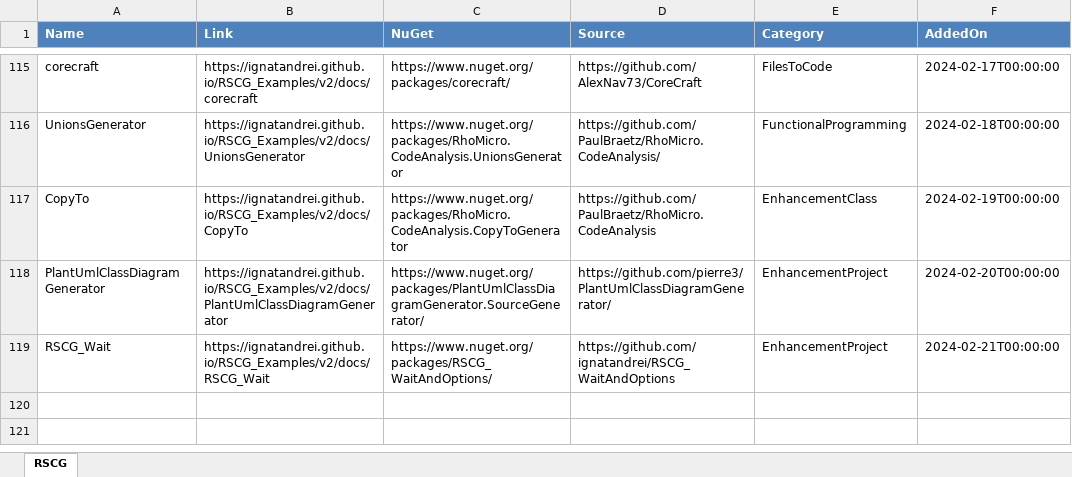
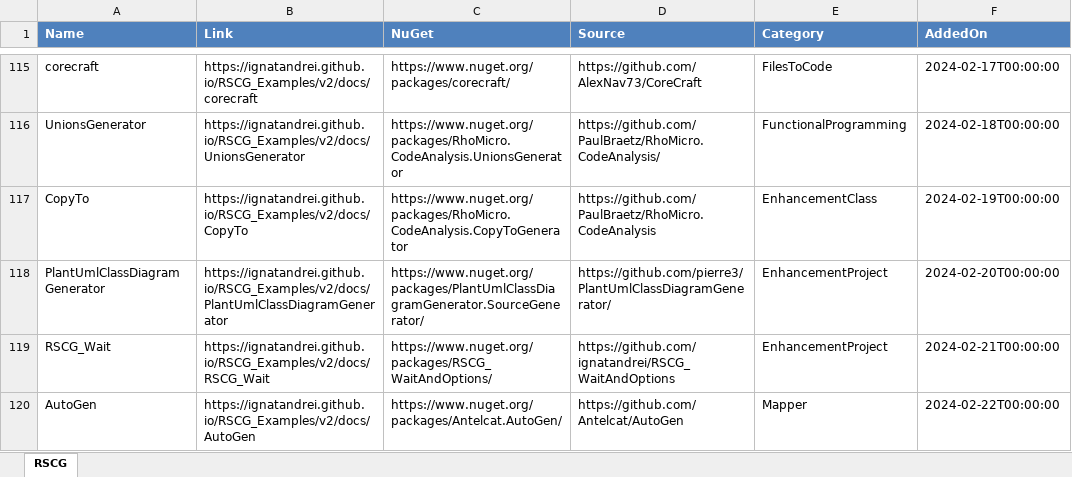
Before and after one commit to ignatandrei/RSCG_Examples, an Excel workbook: v2/rscg_examples_site/static/exports/RSCG.xlsx, sheet RSCG, drawn as a sheet; only a part is shown, gaps mark what is left out; values as stored, in another font and other column widths than the file's, no borders; the diff names each change by its address in the sheet, - before the commit and + after, or states it on an @@ line.

Commit message:
Update RSCG examples and add AutoGen

```diff
--- a/v2/rscg_examples_site/static/exports/RSCG.xlsx (sheet RSCG)
+++ b/v2/rscg_examples_site/static/exports/RSCG.xlsx (sheet RSCG)
+row 120: AutoGen | https://ignatandrei.github.io/RSCG_Examples/v2/docs/AutoGen | https://www.nuget.org/packages/Antelcat.AutoGen/ | https://github.com/Antelcat/AutoGen | Mapper | 2024-02-22T00:00:00
```
Also changed, not shown: 32 other files.
